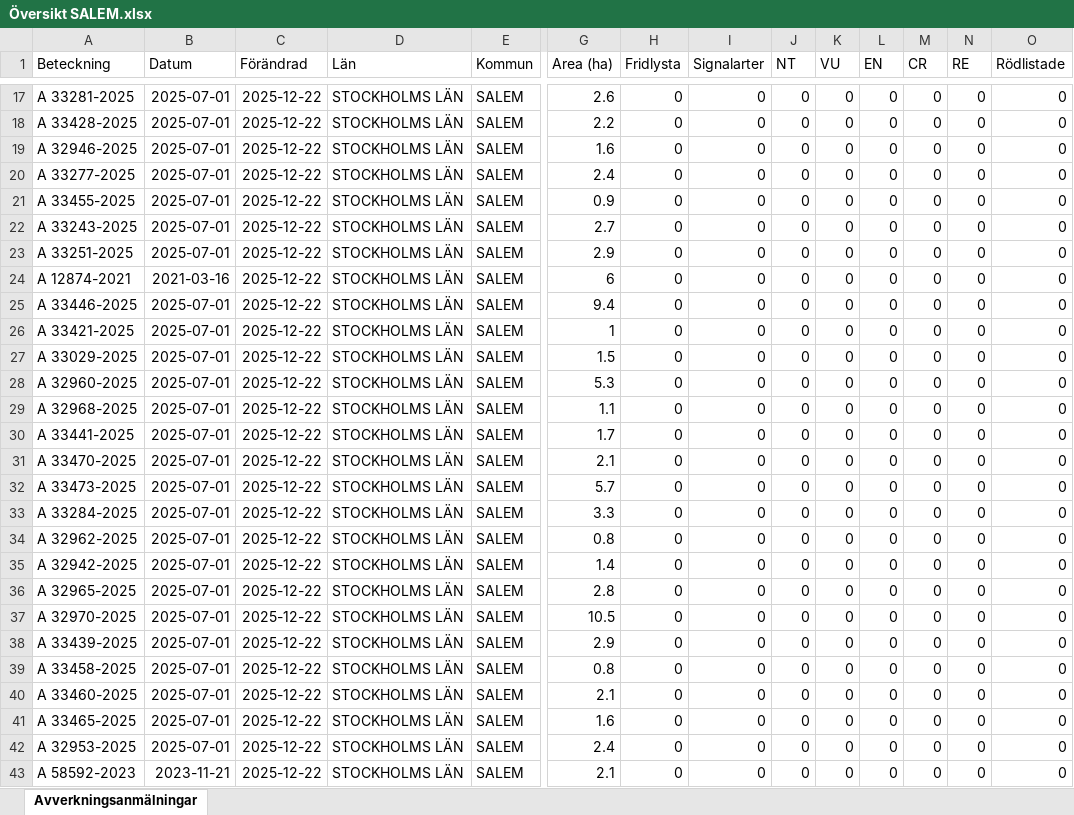
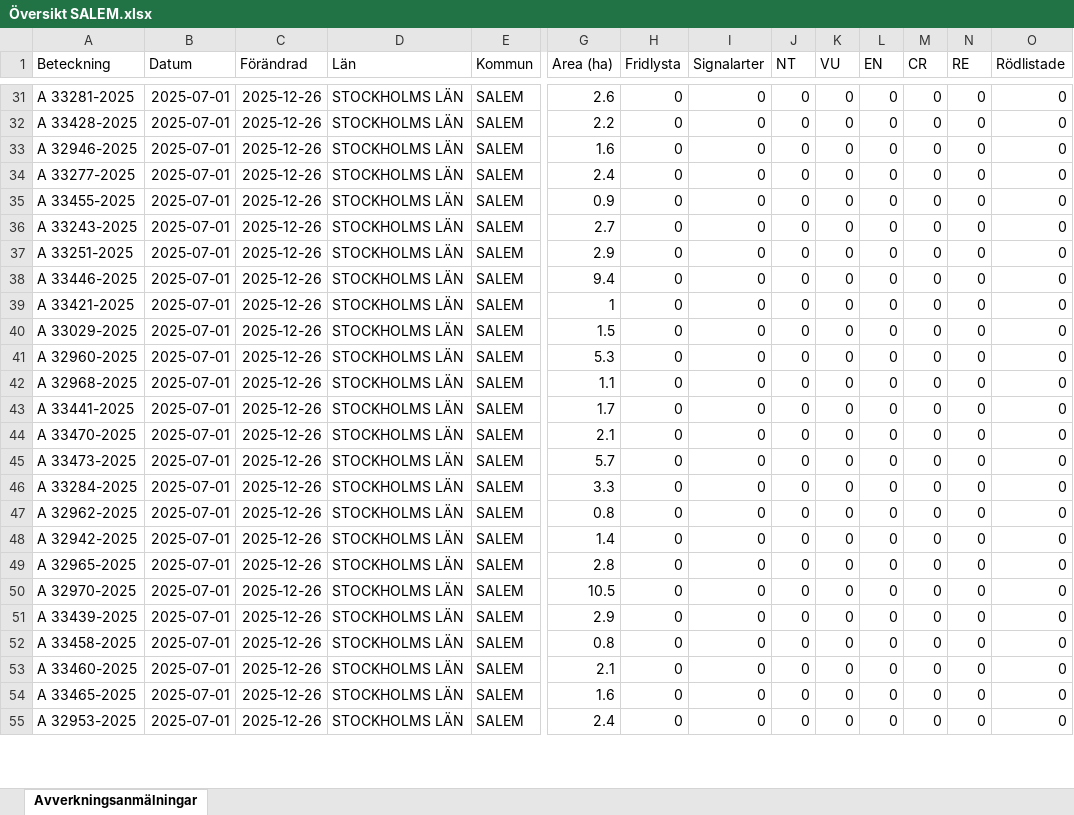
Before and after one commit to klasma/Logging_0128, an Excel workbook: Översikt SALEM.xlsx, sheet Avverkningsanmälningar, drawn as a sheet; only a part is shown, gaps mark what is left out; values as stored, in another font and other column widths than the file's, no borders; removed rows and columns are numbered as before the commit, all else as after; rows hold the shown columns only; the diff covers the shown part only; the diff names each change by its address in the sheet, - before the commit and + after, or states it on an @@ line.

```diff
--- a/Översikt SALEM.xlsx (sheet Avverkningsanmälningar)
+++ b/Översikt SALEM.xlsx (sheet Avverkningsanmälningar)
-C31:C37 (Förändrad): 2025-12-22
+C31:C37 (Förändrad): 2025-12-26
-row 24: A 12874-2021 | 2021-03-16 | 2025-12-22 | STOCKHOLMS LÄN | SALEM | 6 | 0 | 0 | 0 | 0 | 0 | 0 | 0 | 0
-C38:C55 (Förändrad): 2025-12-22
+C38:C55 (Förändrad): 2025-12-26
-row 43: A 58592-2023 | 2023-11-21 | 2025-12-22 | STOCKHOLMS LÄN | SALEM | 2.1 | 0 | 0 | 0 | 0 | 0 | 0 | 0 | 0
```
Also changed, not shown: 17 added rows, 15 removed rows and 13 edited cells elsewhere in this sheet, artfynd/A 2992-2023 artfynd.xlsx, artfynd/A 33411-2025 artfynd.xlsx, 53 other files.
